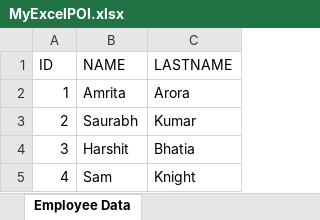
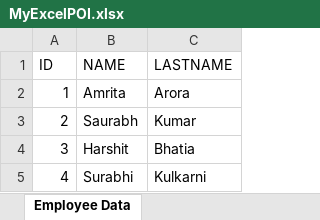
Before and after one commit to saurabhpro/ExcelReader, an Excel workbook: MyExcelPOI.xlsx, sheet Employee Data, drawn as a sheet; values as stored, in another font and other column widths than the file's, no borders; the diff names each change by its address in the sheet, - before the commit and + after, or states it on an @@ line.

Commit message:
Merge branch 'master' of C:\Users\AroraA\IdeaProjects\ExcelReader with conflicts.

```diff
--- a/MyExcelPOI.xlsx (sheet Employee Data)
+++ b/MyExcelPOI.xlsx (sheet Employee Data)
-B5 (NAME): Sam
+B5 (NAME): Surabhi
-C5 (LASTNAME): Knight
+C5 (LASTNAME): Kulkarni
```
Also changed, not shown: 3 other files.
